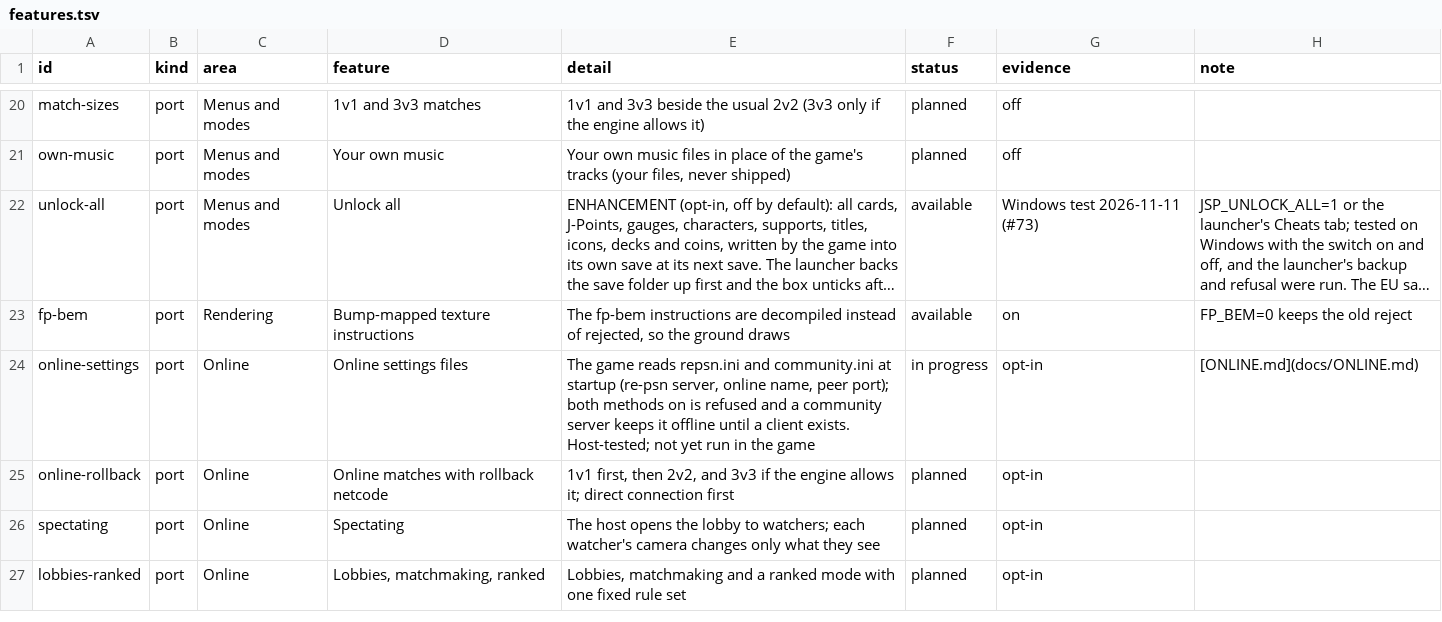
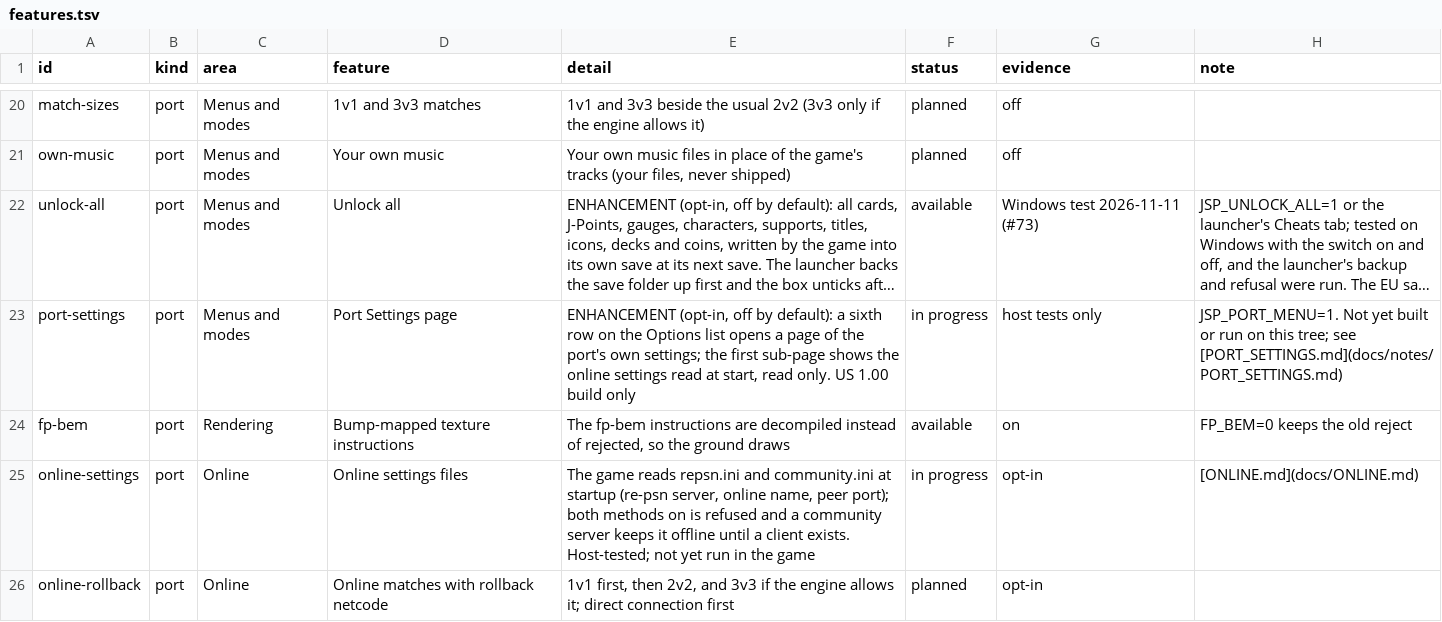
Before and after one commit to Tsamiuy/jsp-vs-ex, a TSV file: docs/features.tsv, drawn as a sheet; only a part is shown, gaps mark what is left out; the shorter side is filled out with more unchanged rows; long unchanged cells end in …; the diff names each change by its address in the sheet, - before the commit and + after, or states it on an @@ line.

Commit message:
Port Settings page (opt-in, JSP_PORT_MENU=1): toolkit patches 2516-2518, glue, lifter instruction patch, art scripts
Adds a sixth row to the Options list that opens a page drawn by the port (first sub-page: the online settings read at start, read only).
US 1.00 build only; off by default.

- Toolkit patches 2516 (menu label replacement hook), 2517 (present-time overlay layer) and 2518 (label mask gated on the open panel), listed in INDEX.md.
- installer/port/jsp/jsp_port_menu.cpp and jsp_overlay_api.h; jsp_online_describe in jsp_online.cpp; registered in stubs.cpp and CMakeLists.txt.
- lift_insn_patches.json (the Options row count) passed to the lifter's --insn-patches by firstrun.py for the US build, and part of the lift fingerprint.
- menu_label_art.py and menu_font_art.py draw the label and glyph art when the payload is assembled (Fira Sans Heavy Italic, SIL OFL 1.1); firstrun.py copies it next to the exe.
- Host tests: port_menu_test.sh (in CI) and port_overlay_test.c. Notes in docs/notes/PORT_SETTINGS.md; features row, CHANGELOG, README row.
Host checks only so far: the page has not been built or run on this tree.

```diff
--- a/docs/features.tsv
+++ b/docs/features.tsv
+row 23: port-settings | port | Menus and modes | Port Settings page | ENHANCEMENT (opt-in, off by default): a sixth row on the Options list opens a page of the port's own settings; the first sub-page shows the online settings read at start, read only. US 1.00 build only | in progress | host tests only | JSP_PORT_MENU=1. Not yet built or run on this tree; see [PORT_SETTINGS.md](docs/notes/PORT_SETTINGS.md)
```
Also changed, not shown: 23 other files.
